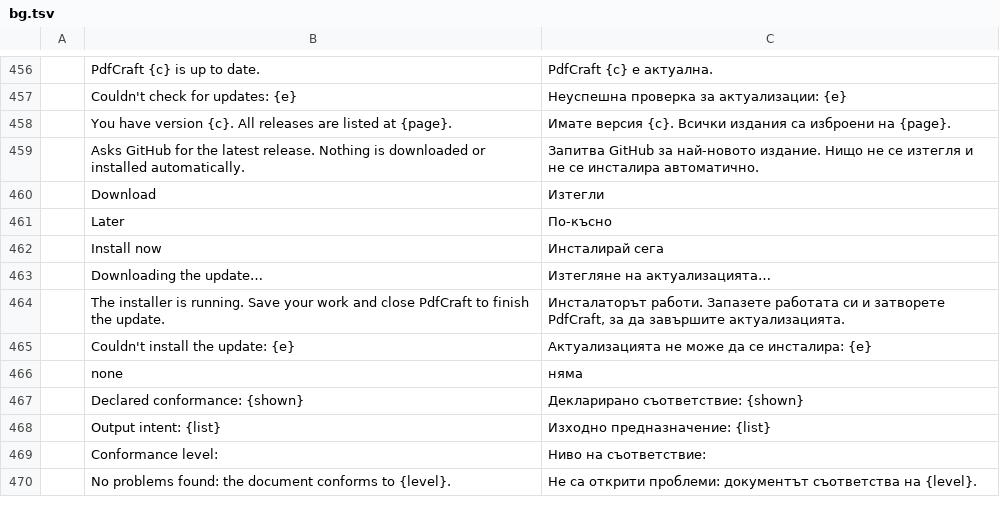
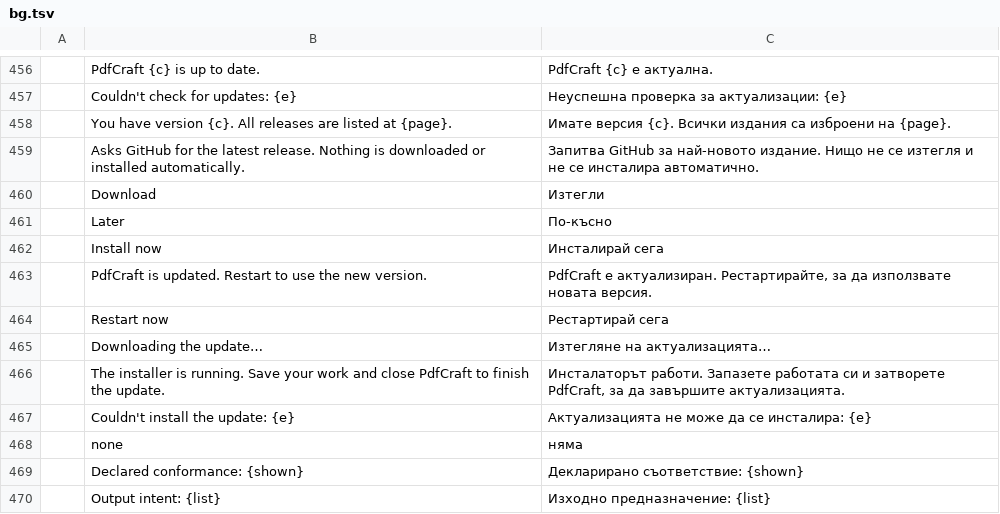
Before and after one commit to caaioh1/pdfcraft-rs, a TSV file: crates/ui-egui/src/i18n/bg.tsv, drawn as a sheet; only a part is shown, gaps mark what is left out; the shorter side is filled out with more unchanged rows; the diff names each change by its address in the sheet, - before the commit and + after, or states it on an @@ line.

```diff
--- a/crates/ui-egui/src/i18n/bg.tsv
+++ b/crates/ui-egui/src/i18n/bg.tsv
+row 463:  | PdfCraft is updated. Restart to use the new version. | PdfCraft е актуализиран. Рестартирайте, за да използвате новата версия.
+row 464:  | Restart now | Рестартирай сега
```
Also changed, not shown: crates/ui-egui/src/i18n/el.tsv, crates/ui-egui/src/i18n/kk.tsv, 25 other files.
